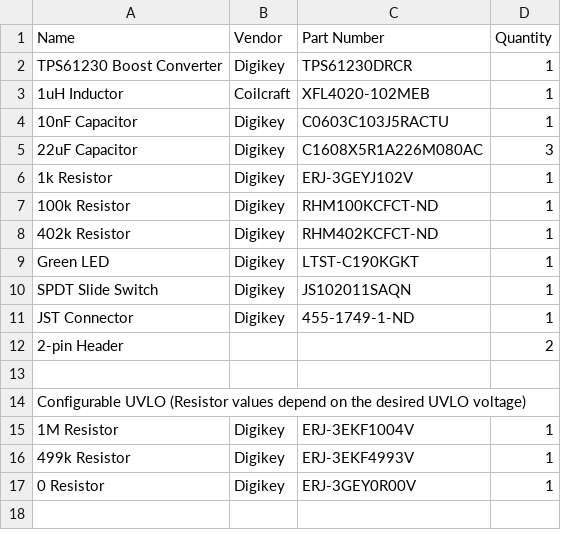
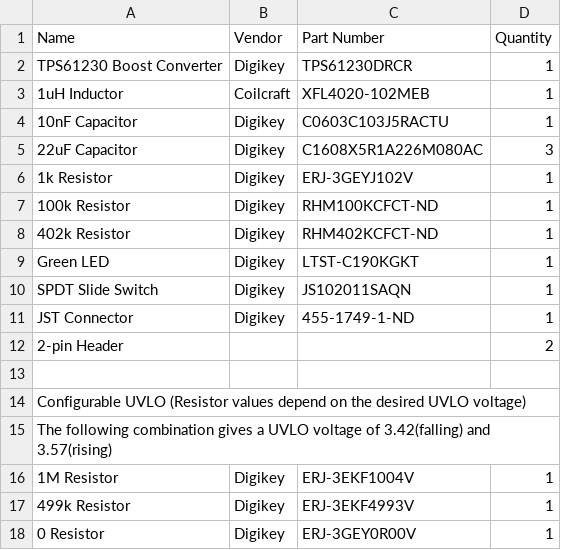
Before and after one commit to Jianan-Li/LiPo-Booster, a CSV file: BOM v2.csv, drawn as a sheet; the diff names each change by its address in the sheet, - before the commit and + after, or states it on an @@ line.

Commit message:
Update BOM v2.csv

```diff
--- a/BOM v2.csv
+++ b/BOM v2.csv
+row 15: The following combination gives a UVLO voltage of 3.42(falling) and 3.57(rising)
```
